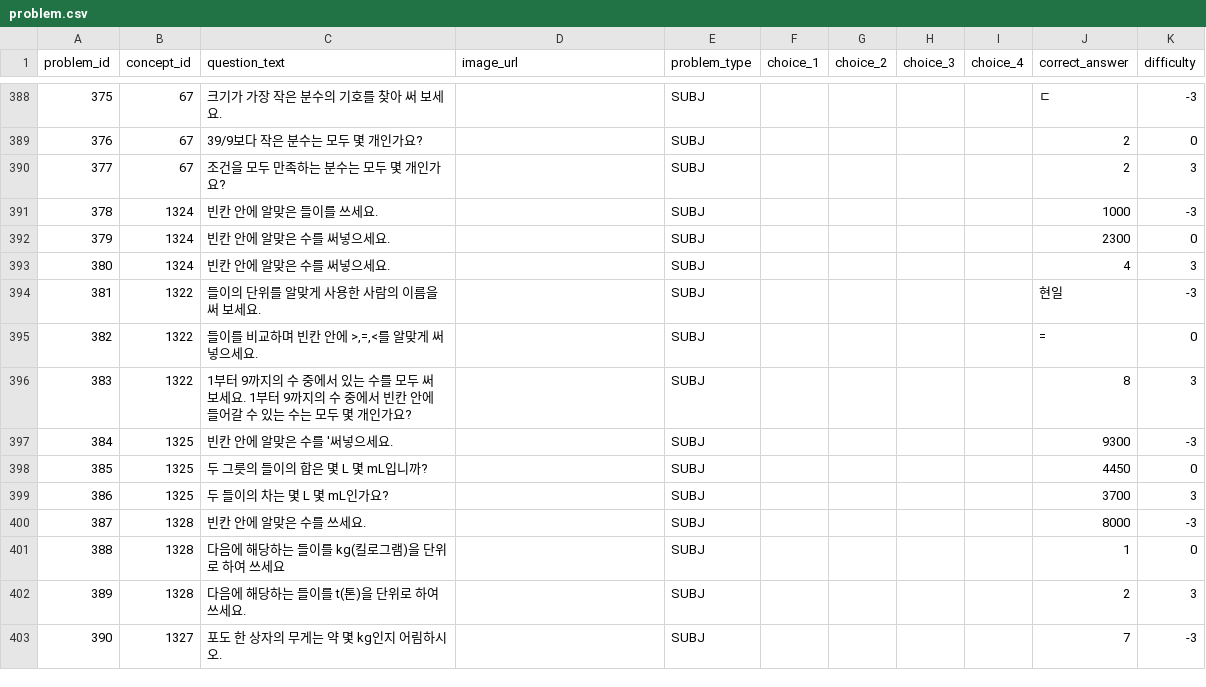
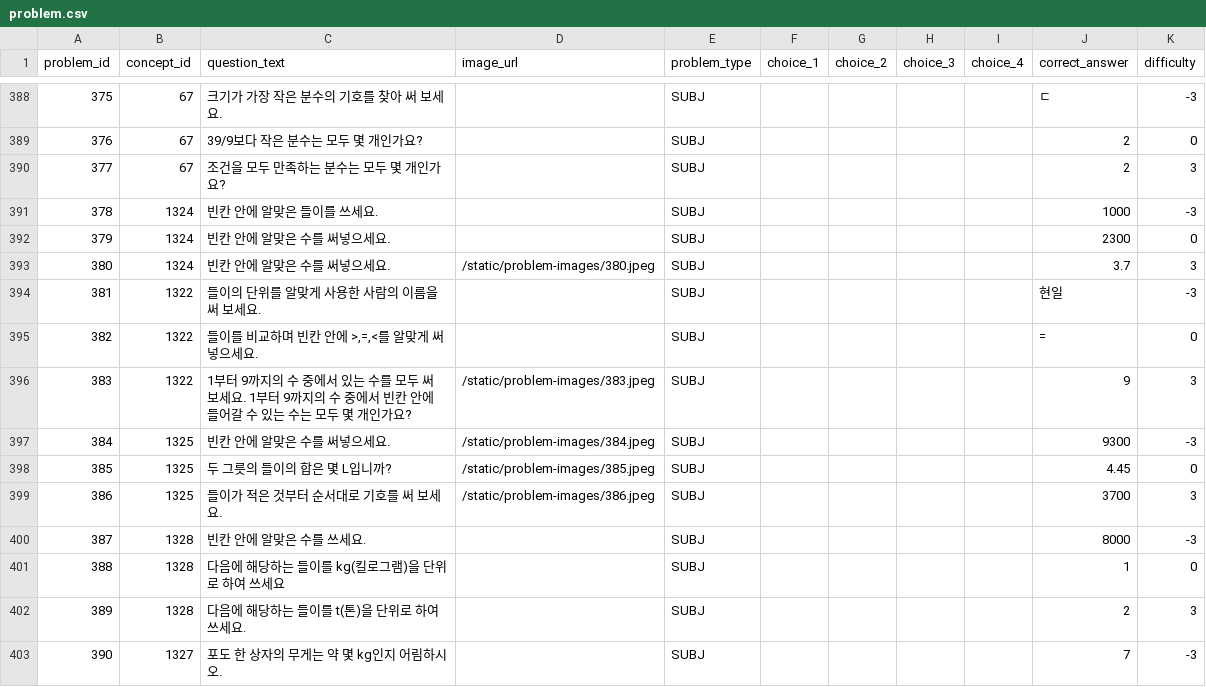
Before and after one commit to hyson0807/ggumteul_math_server, a CSV file: prisma/seed-data/problem.csv, drawn as a sheet; only a part is shown, gaps mark what is left out; the diff covers the shown part only.

```diff
--- a/prisma/seed-data/problem.csv
+++ b/prisma/seed-data/problem.csv
@@ -392,9 +392,9 @@
 379,1324,빈칸 안에 알맞은 수를 써넣으세요.,,SUBJ,,,,,2300,0
-380,1324,빈칸 안에 알맞은 수를 써넣으세요.,,SUBJ,,,,,4,3
+380,1324,빈칸 안에 알맞은 수를 써넣으세요.,/static/problem-images/380.jpeg,SUBJ,,,,,3.7,3
 381,1322,들이의 단위를 알맞게 사용한 사람의 이름을 써 보세요.,,SUBJ,,,,,현일,-3
 382,1322,"들이를 비교하며 빈칸 안에 >,=,<를 알맞게 써넣으세요.",,SUBJ,,,,,=,0
-383,1322,1부터 9까지의 수 중에서 있는 수를 모두 써 보세요. 1부터 9까지의 수 중에서 빈칸 안에 들어갈 수 있는 수는 모두 몇 개인가요?,,SUBJ,,,,,8,3
-384,1325,빈칸 안에 알맞은 수를 '써넣으세요.,,SUBJ,,,,,9300,-3
-385,1325,두 그릇의 들이의 합은 몇 L 몇 mL입니까?,,SUBJ,,,,,4450,0
-386,1325,두 들이의 차는 몇 L 몇 mL인가요?,,SUBJ,,,,,3700,3
+383,1322,1부터 9까지의 수 중에서 있는 수를 모두 써 보세요. 1부터 9까지의 수 중에서 빈칸 안에 들어갈 수 있는 수는 모두 몇 개인가요?,/static/problem-images/383.jpeg,SUBJ,,,,,9,3
+384,1325,빈칸 안에 알맞은 수를 써넣으세요.,/static/problem-images/384.jpeg,SUBJ,,,,,9300,-3
+385,1325,두 그릇의 들이의 합은 몇 L입니까?,/static/problem-images/385.jpeg,SUBJ,,,,,4.45,0
+386,1325,들이가 적은 것부터 순서대로 기호를 써 보세요.,/static/problem-images/386.jpeg,SUBJ,,,,,3700,3
 387,1328,빈칸 안에 알맞은 수를 쓰세요.,,SUBJ,,,,,8000,-3
```
Also changed, not shown: 91 edited cells elsewhere in this file, 16 other files.
